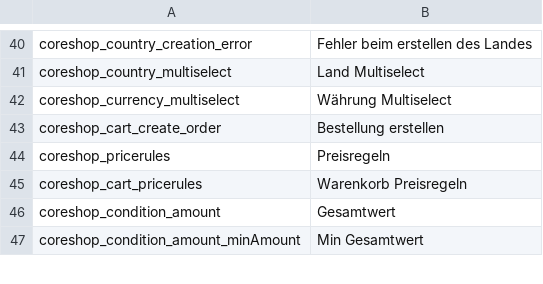
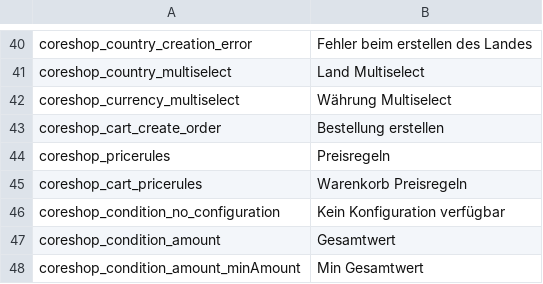
Before and after one commit to coreshop/CoreShop, a CSV file: static/texts/de.csv, drawn as a sheet; only a part is shown, gaps mark what is left out; the diff names each change by its address in the sheet, - before the commit and + after, or states it on an @@ line.

```diff
--- a/static/texts/de.csv
+++ b/static/texts/de.csv
+row 46: coreshop_condition_no_configuration | Kein Konfiguration verfügbar
```
Also changed, not shown: static/texts/en.csv, 8 other files.
